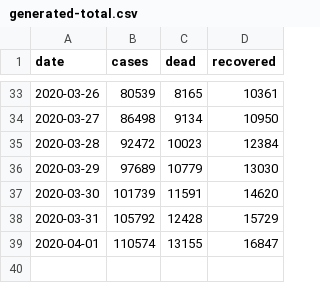
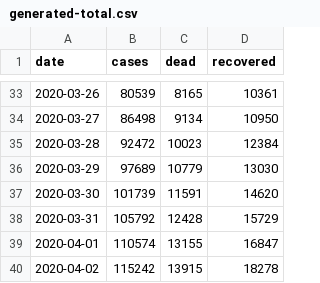
Before and after one commit to agastalver/sir-covid-19-italy, a CSV file: data/generated-total.csv, drawn as a sheet; only a part is shown, gaps mark what is left out.

```diff
--- a/data/generated-total.csv
+++ b/data/generated-total.csv
@@ -39 +39,2 @@ date,cases,dead,recovered
 2020-04-01,110574,13155,16847
+2020-04-02,115242,13915,18278
```
Also changed, not shown: data/dpc-covid19-ita-andamento-nazionale.csv, data/generated-cases.csv, 10 other files.
